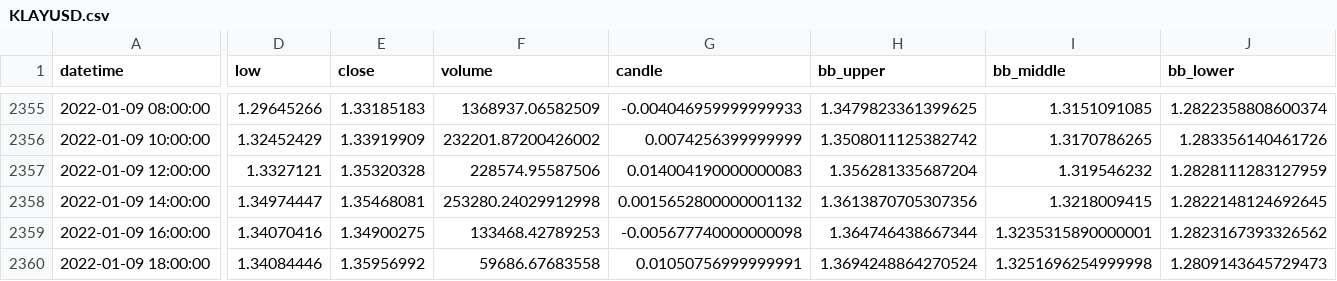
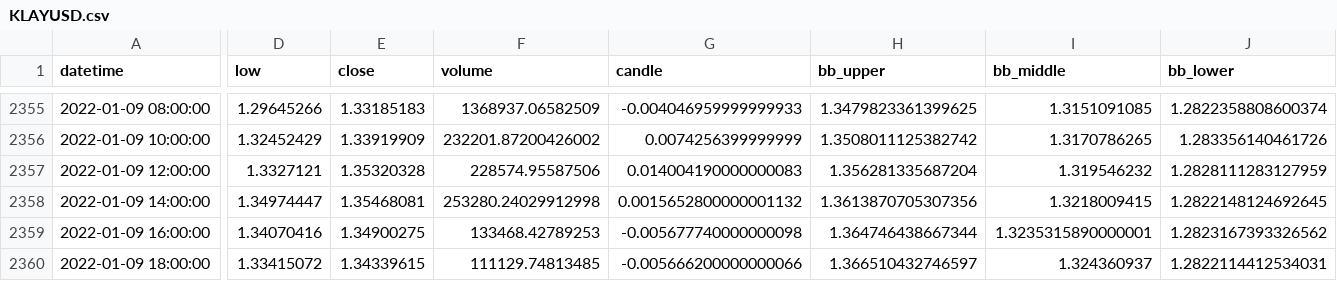
Before and after one commit to JTEELE/LSTM_azure-app, a CSV file: Data/Functionality/Algo_Bot/KLAYUSD.csv, drawn as a sheet; only a part is shown, gaps mark what is left out; the diff covers the shown part only; the diff names each change by its address in the sheet, - before the commit and + after, or states it on an @@ line.

```diff
--- a/Data/Functionality/Algo_Bot/KLAYUSD.csv
+++ b/Data/Functionality/Algo_Bot/KLAYUSD.csv
-D2360 (low): 1.34084446
+D2360 (low): 1.33415072
-E2360 (close): 1.35956992
+E2360 (close): 1.34339615
-F2360 (volume): 59686.67683558
+F2360 (volume): 111129.74813485
-G2360 (candle): 0.01050756999999991
+G2360 (candle): -0.005666200000000066
-H2360 (bb_upper): 1.3694248864270524
+H2360 (bb_upper): 1.366510432746597
-I2360 (bb_middle): 1.3251696254999998
+I2360 (bb_middle): 1.324360937
-J2360 (bb_lower): 1.2809143645729473
+J2360 (bb_lower): 1.2822114412534031
```
Also changed, not shown: 8 edited cells elsewhere in this file, Data/Functionality/Algo_Bot/ICPUSD.csv, 27 other files.
